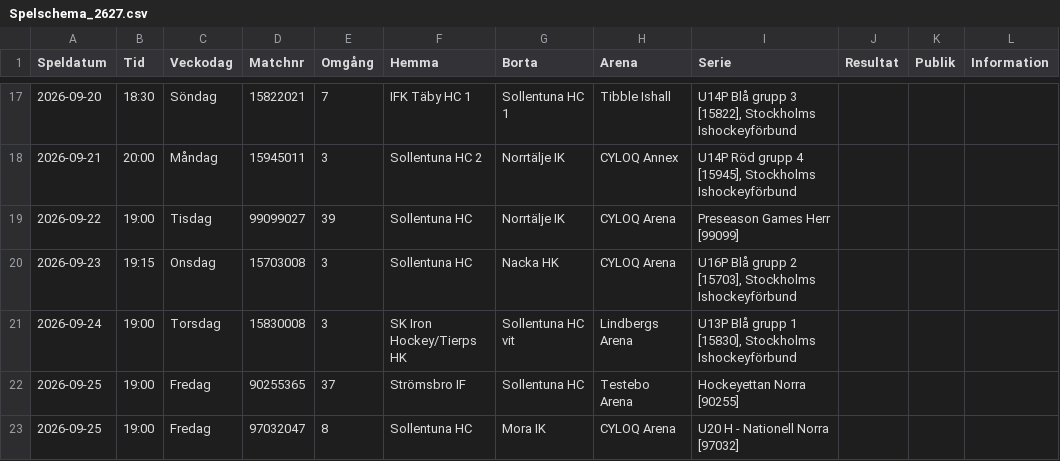
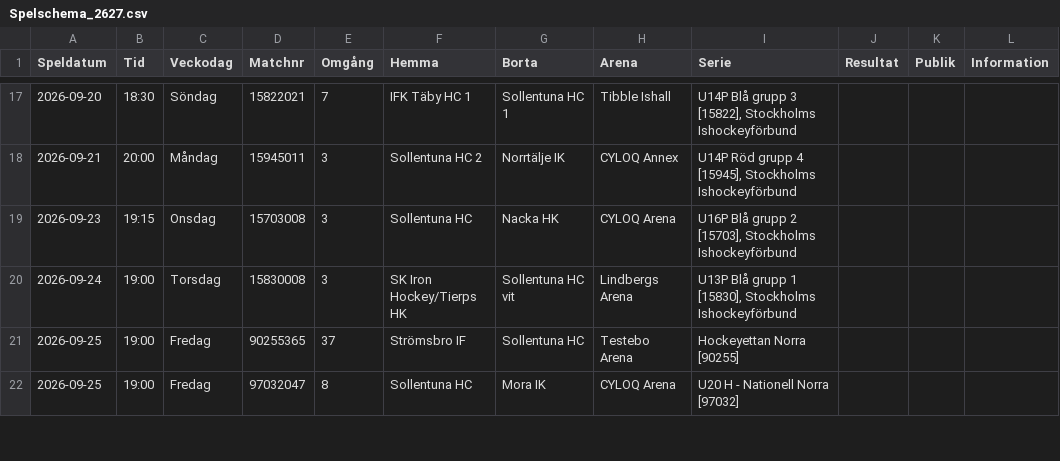
Before and after one commit to SollentunaHC/matchskarm, a CSV file: Spelschema_2627.csv, drawn as a sheet; only a part is shown, gaps mark what is left out; the diff names each change by its address in the sheet, - before the commit and + after, or states it on an @@ line.

```diff
--- a/Spelschema_2627.csv
+++ b/Spelschema_2627.csv
-row 19: 2026-09-22 | 19:00 | Tisdag | 99099027 | 39 | Sollentuna HC | Norrtälje IK | CYLOQ Arena | Preseason Games Herr [99099]
```
